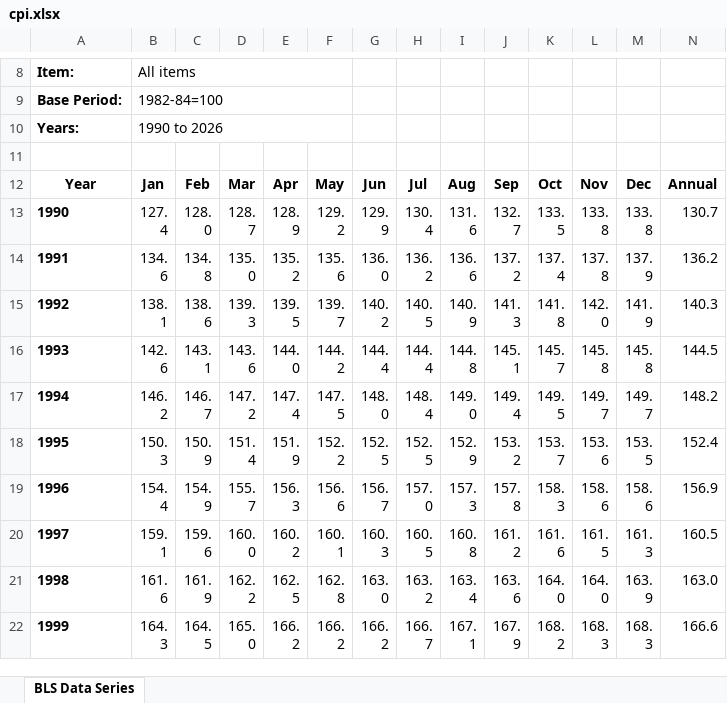
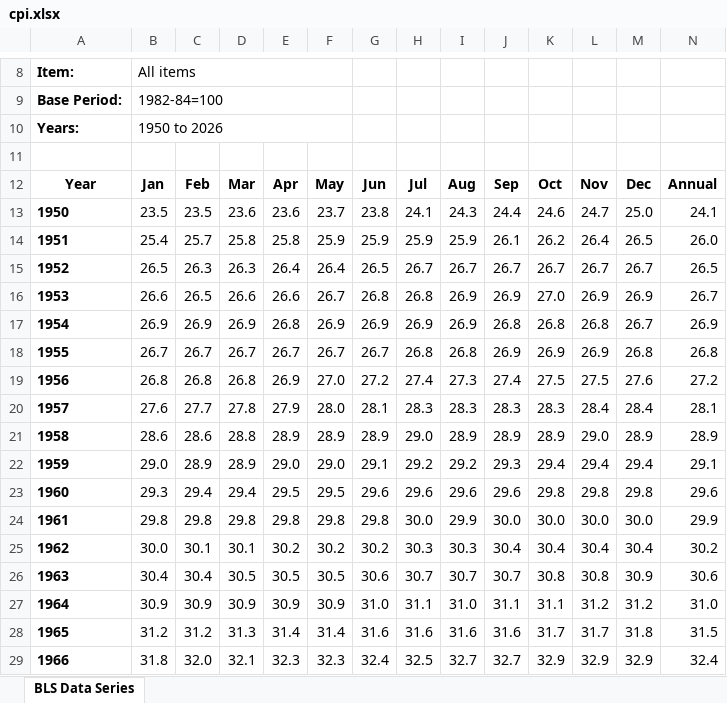
Before and after one commit to olkat12/Data_Exploration, an Excel workbook: data/cpi.xlsx, sheet BLS Data Series, drawn as a sheet; only a part is shown, gaps mark what is left out; the shorter side is filled out with more unchanged rows; values as stored, in another font and other column widths than the file's, no borders; charts and pictures not drawn; rows hold the shown columns only; the diff covers the shown part only; the diff names each change by its address in the sheet, - before the commit and + after, or states it on an @@ line.

Commit message:
update data loading

```diff
--- a/data/cpi.xlsx (sheet BLS Data Series)
+++ b/data/cpi.xlsx (sheet BLS Data Series)
-B10: 1990 to 2026
+B10: 1950 to 2026
+row 13: 1950 | 23.5 | 23.5 | 23.6 | 23.6 | 23.7 | 23.8 | 24.1 | 24.3 | 24.4 | 24.6 | 24.7 | 25.0 | 24.1
+row 14: 1951 | 25.4 | 25.7 | 25.8 | 25.8 | 25.9 | 25.9 | 25.9 | 25.9 | 26.1 | 26.2 | 26.4 | 26.5 | 26.0
+row 15: 1952 | 26.5 | 26.3 | 26.3 | 26.4 | 26.4 | 26.5 | 26.7 | 26.7 | 26.7 | 26.7 | 26.7 | 26.7 | 26.5
+row 16: 1953 | 26.6 | 26.5 | 26.6 | 26.6 | 26.7 | 26.8 | 26.8 | 26.9 | 26.9 | 27.0 | 26.9 | 26.9 | 26.7
+row 17: 1954 | 26.9 | 26.9 | 26.9 | 26.8 | 26.9 | 26.9 | 26.9 | 26.9 | 26.8 | 26.8 | 26.8 | 26.7 | 26.9
+row 18: 1955 | 26.7 | 26.7 | 26.7 | 26.7 | 26.7 | 26.7 | 26.8 | 26.8 | 26.9 | 26.9 | 26.9 | 26.8 | 26.8
+row 19: 1956 | 26.8 | 26.8 | 26.8 | 26.9 | 27.0 | 27.2 | 27.4 | 27.3 | 27.4 | 27.5 | 27.5 | 27.6 | 27.2
+row 20: 1957 | 27.6 | 27.7 | 27.8 | 27.9 | 28.0 | 28.1 | 28.3 | 28.3 | 28.3 | 28.3 | 28.4 | 28.4 | 28.1
+row 21: 1958 | 28.6 | 28.6 | 28.8 | 28.9 | 28.9 | 28.9 | 29.0 | 28.9 | 28.9 | 28.9 | 29.0 | 28.9 | 28.9
+row 22: 1959 | 29.0 | 28.9 | 28.9 | 29.0 | 29.0 | 29.1 | 29.2 | 29.2 | 29.3 | 29.4 | 29.4 | 29.4 | 29.1
+row 23: 1960 | 29.3 | 29.4 | 29.4 | 29.5 | 29.5 | 29.6 | 29.6 | 29.6 | 29.6 | 29.8 | 29.8 | 29.8 | 29.6
+row 24: 1961 | 29.8 | 29.8 | 29.8 | 29.8 | 29.8 | 29.8 | 30.0 | 29.9 | 30.0 | 30.0 | 30.0 | 30.0 | 29.9
+row 25: 1962 | 30.0 | 30.1 | 30.1 | 30.2 | 30.2 | 30.2 | 30.3 | 30.3 | 30.4 | 30.4 | 30.4 | 30.4 | 30.2
+row 26: 1963 | 30.4 | 30.4 | 30.5 | 30.5 | 30.5 | 30.6 | 30.7 | 30.7 | 30.7 | 30.8 | 30.8 | 30.9 | 30.6
+row 27: 1964 | 30.9 | 30.9 | 30.9 | 30.9 | 30.9 | 31.0 | 31.1 | 31.0 | 31.1 | 31.1 | 31.2 | 31.2 | 31.0
+row 28: 1965 | 31.2 | 31.2 | 31.3 | 31.4 | 31.4 | 31.6 | 31.6 | 31.6 | 31.6 | 31.7 | 31.7 | 31.8 | 31.5
+row 29: 1966 | 31.8 | 32.0 | 32.1 | 32.3 | 32.3 | 32.4 | 32.5 | 32.7 | 32.7 | 32.9 | 32.9 | 32.9 | 32.4
```
Also changed, not shown: 23 added rows elsewhere in this sheet, 3 other files.
